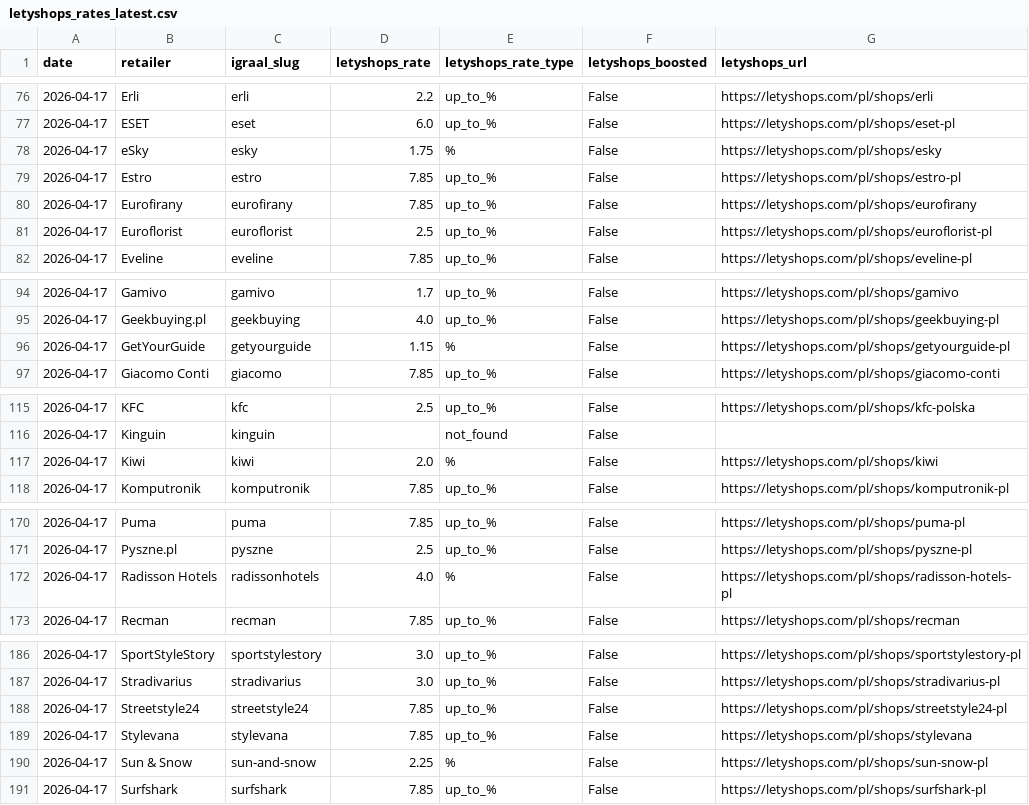
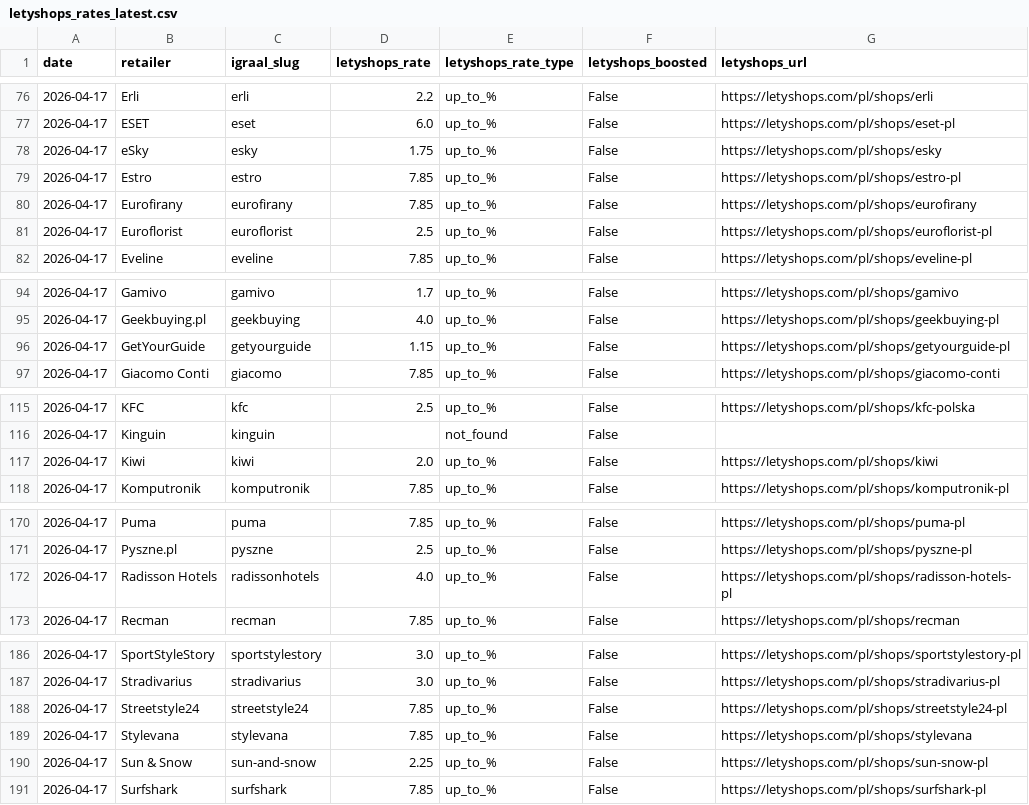
Before and after one commit to Gonzalobarrio/cashback-benchmark, a CSV file: data/letyshops_rates_latest.csv, drawn as a sheet; only a part is shown, gaps mark what is left out.

```diff
--- a/data/letyshops_rates_latest.csv
+++ b/data/letyshops_rates_latest.csv
@@ -77,3 +77,3 @@ date,retailer,igraal_slug,letyshops_rate,letyshops_rate_type,letyshops_boosted,l
 2026-04-17,ESET,eset,6.0,up_to_%,False,https://letyshops.com/pl/shops/eset-pl
-2026-04-17,eSky,esky,1.75,%,False,https://letyshops.com/pl/shops/esky
+2026-04-17,eSky,esky,1.75,up_to_%,False,https://letyshops.com/pl/shops/esky
 2026-04-17,Estro,estro,7.85,up_to_%,False,https://letyshops.com/pl/shops/estro-pl
@@ -95,3 +95,3 @@ date,retailer,igraal_slug,letyshops_rate,letyshops_rate_type,letyshops_boosted,l
 2026-04-17,Geekbuying.pl,geekbuying,4.0,up_to_%,False,https://letyshops.com/pl/shops/geekbuying-pl
-2026-04-17,GetYourGuide,getyourguide,1.15,%,False,https://letyshops.com/pl/shops/getyourguide-pl
+2026-04-17,GetYourGuide,getyourguide,1.15,up_to_%,False,https://letyshops.com/pl/shops/getyourguide-pl
 2026-04-17,Giacomo Conti,giacomo,7.85,up_to_%,False,https://letyshops.com/pl/shops/giacomo-conti
@@ -116,3 +116,3 @@ date,retailer,igraal_slug,letyshops_rate,letyshops_rate_type,letyshops_boosted,l
 2026-04-17,Kinguin,kinguin,,not_found,False,
-2026-04-17,Kiwi,kiwi,2.0,%,False,https://letyshops.com/pl/shops/kiwi
+2026-04-17,Kiwi,kiwi,2.0,up_to_%,False,https://letyshops.com/pl/shops/kiwi
 2026-04-17,Komputronik,komputronik,7.85,up_to_%,False,https://letyshops.com/pl/shops/komputronik-pl
@@ -171,3 +171,3 @@ date,retailer,igraal_slug,letyshops_rate,letyshops_rate_type,letyshops_boosted,l
 2026-04-17,Pyszne.pl,pyszne,2.5,up_to_%,False,https://letyshops.com/pl/shops/pyszne-pl
-2026-04-17,Radisson Hotels,radissonhotels,4.0,%,False,https://letyshops.com/pl/shops/radisson-hotels-pl
+2026-04-17,Radisson Hotels,radissonhotels,4.0,up_to_%,False,https://letyshops.com/pl/shops/radisson-hotels-pl
 2026-04-17,Recman,recman,7.85,up_to_%,False,https://letyshops.com/pl/shops/recman
@@ -189,3 +189,3 @@ date,retailer,igraal_slug,letyshops_rate,letyshops_rate_type,letyshops_boosted,l
 2026-04-17,Stylevana,stylevana,7.85,up_to_%,False,https://letyshops.com/pl/shops/stylevana
-2026-04-17,Sun & Snow,sun-and-snow,2.25,%,False,https://letyshops.com/pl/shops/sun-snow-pl
+2026-04-17,Sun & Snow,sun-and-snow,2.25,up_to_%,False,https://letyshops.com/pl/shops/sun-snow-pl
 2026-04-17,Surfshark,surfshark,7.85,up_to_%,False,https://letyshops.com/pl/shops/surfshark-pl
```
Also changed, not shown: data/benchmark_data.csv, data/benchmark_data_enriched.csv, 3 other files.
